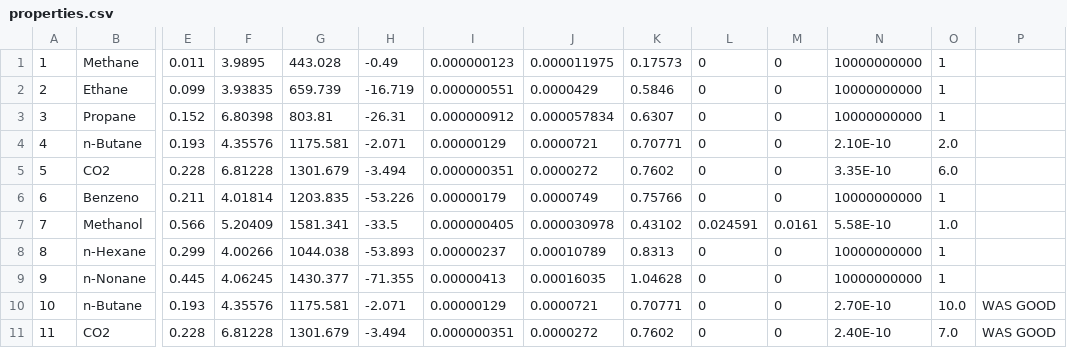
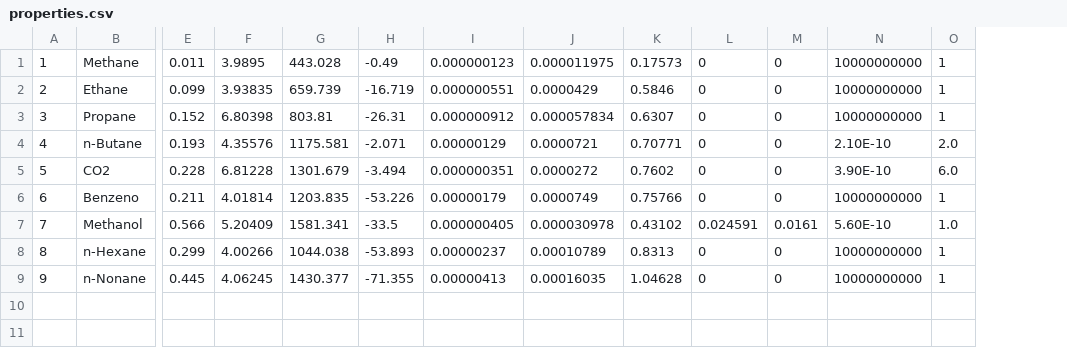
Before and after one commit to Gabriel-MS/phase_renorm, a CSV file: src/properties.csv, drawn as a sheet; only a part is shown, gaps mark what is left out; rows hold the shown columns only; the diff names each change by its address in the sheet, - before the commit and + after, or states it on an @@ line.

```diff
--- a/src/properties.csv
+++ b/src/properties.csv
-column P, empty
-N5: 3.35E-10
+N5: 3.90E-10
-N7: 5.58E-10
+N7: 5.60E-10
-row 10: 10 | n-Butane | 0.193 | 4.35576 | 1175.581 | -2.071 | 0.00000129 | 0.0000721 | 0.70771 | 0 | 0 | 2.70E-10 | 10.0 | WAS GOOD
-row 11: 11 | CO2 | 0.228 | 6.81228 | 1301.679 | -3.494 | 0.000000351 | 0.0000272 | 0.7602 | 0 | 0 | 2.40E-10 | 7.0 | WAS GOOD
```
Also changed, not shown: output/PV_CO2.csv, 16 other files.
